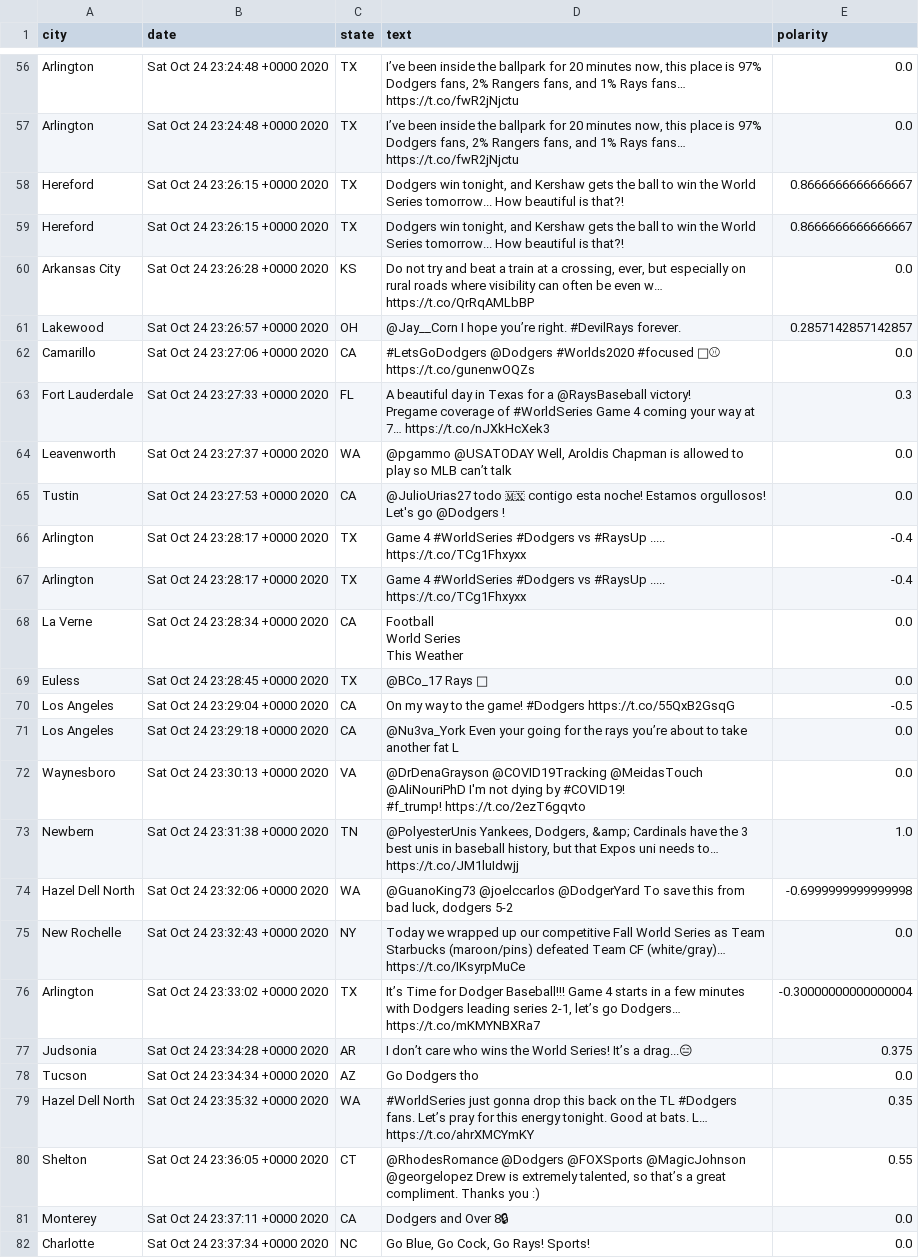
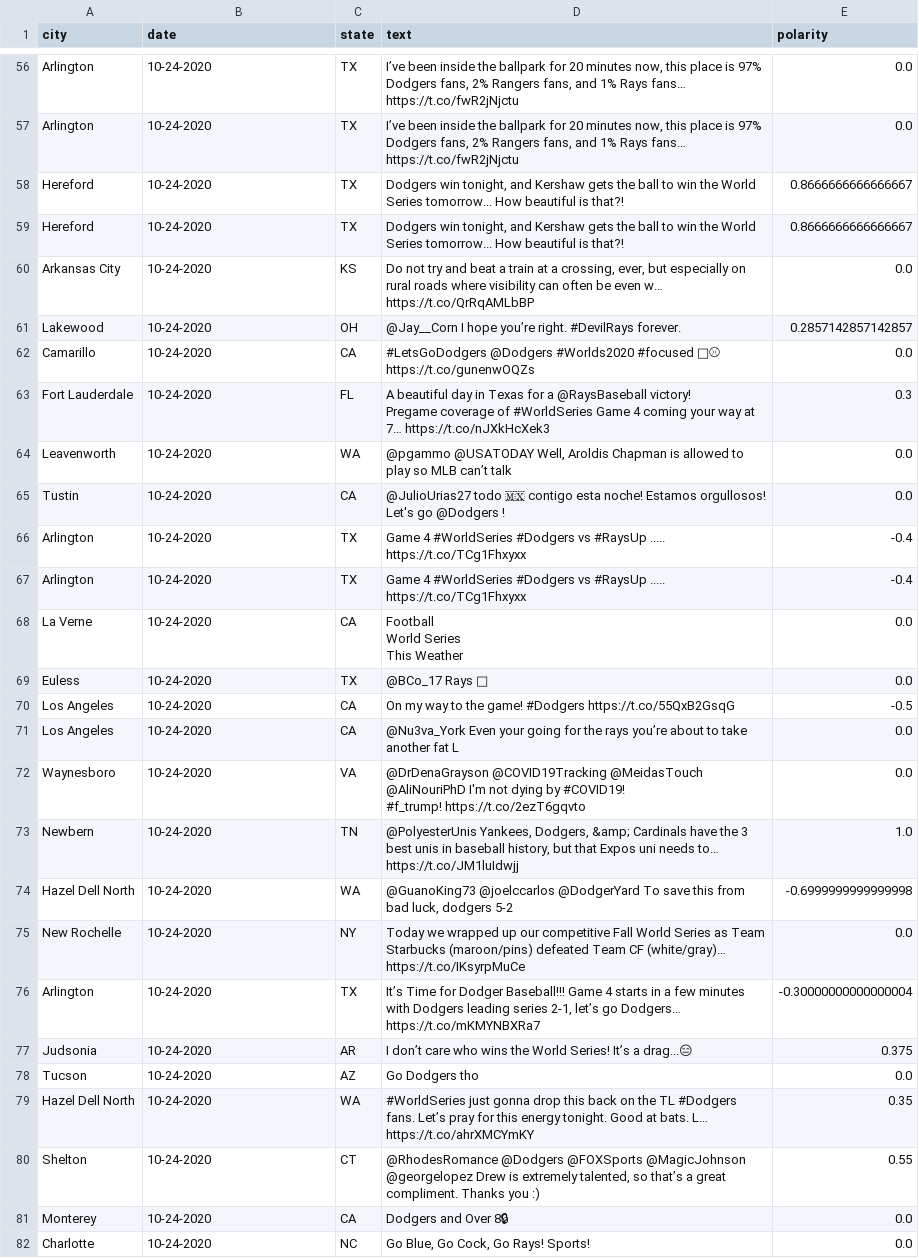
Before and after one commit to jrod2699/CSCI145-MATH166-Final-Project-, a CSV file: baseball-data/20-10-24.csv, drawn as a sheet; only a part is shown, gaps mark what is left out; the diff covers the shown part only; the diff names each change by its address in the sheet, - before the commit and + after, or states it on an @@ line.

```diff
--- a/baseball-data/20-10-24.csv
+++ b/baseball-data/20-10-24.csv
-B56:B57 (date): Sat Oct 24 23:24:48 +0000 2020
+B56:B57 (date): 10-24-2020
-B58:B59 (date): Sat Oct 24 23:26:15 +0000 2020
+B58:B59 (date): 10-24-2020
-B60 (date): Sat Oct 24 23:26:28 +0000 2020
+B60 (date): 10-24-2020
-B61 (date): Sat Oct 24 23:26:57 +0000 2020
+B61 (date): 10-24-2020
-B62 (date): Sat Oct 24 23:27:06 +0000 2020
+B62 (date): 10-24-2020
-B63 (date): Sat Oct 24 23:27:33 +0000 2020
+B63 (date): 10-24-2020
-B64 (date): Sat Oct 24 23:27:37 +0000 2020
+B64 (date): 10-24-2020
-B65 (date): Sat Oct 24 23:27:53 +0000 2020
+B65 (date): 10-24-2020
-B66:B67 (date): Sat Oct 24 23:28:17 +0000 2020
+B66:B67 (date): 10-24-2020
-B68 (date): Sat Oct 24 23:28:34 +0000 2020
+B68 (date): 10-24-2020
-B69 (date): Sat Oct 24 23:28:45 +0000 2020
+B69 (date): 10-24-2020
-B70 (date): Sat Oct 24 23:29:04 +0000 2020
+B70 (date): 10-24-2020
-B71 (date): Sat Oct 24 23:29:18 +0000 2020
+B71 (date): 10-24-2020
-B72 (date): Sat Oct 24 23:30:13 +0000 2020
+B72 (date): 10-24-2020
-B73 (date): Sat Oct 24 23:31:38 +0000 2020
+B73 (date): 10-24-2020
-B74 (date): Sat Oct 24 23:32:06 +0000 2020
+B74 (date): 10-24-2020
-B75 (date): Sat Oct 24 23:32:43 +0000 2020
+B75 (date): 10-24-2020
-B76 (date): Sat Oct 24 23:33:02 +0000 2020
+B76 (date): 10-24-2020
-B77 (date): Sat Oct 24 23:34:28 +0000 2020
+B77 (date): 10-24-2020
-B78 (date): Sat Oct 24 23:34:34 +0000 2020
+B78 (date): 10-24-2020
-B79 (date): Sat Oct 24 23:35:32 +0000 2020
+B79 (date): 10-24-2020
-B80 (date): Sat Oct 24 23:36:05 +0000 2020
+B80 (date): 10-24-2020
-B81 (date): Sat Oct 24 23:37:11 +0000 2020
+B81 (date): 10-24-2020
-B82 (date): Sat Oct 24 23:37:34 +0000 2020
+B82 (date): 10-24-2020
```
Also changed, not shown: 134 edited cells elsewhere in this file, baseball-data/20-10-21.csv, baseball-data/20-10-22.csv, 8 other files.
